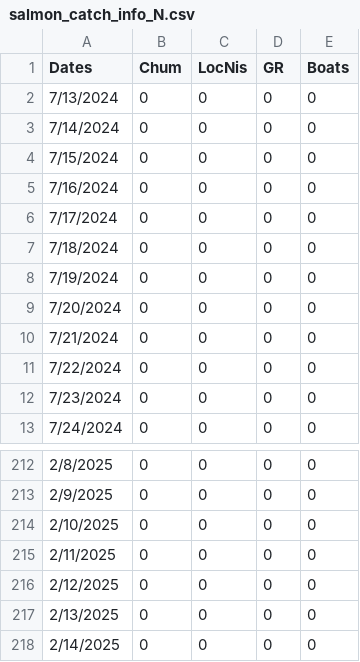
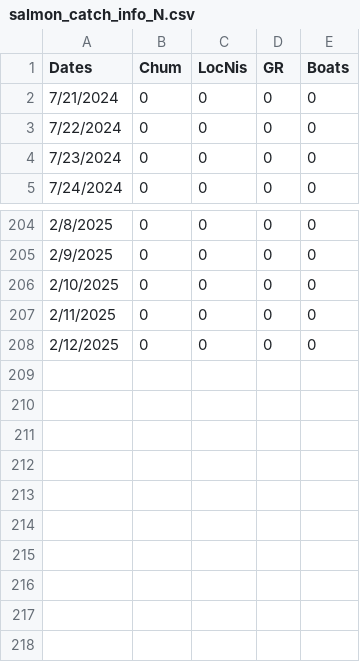
Before and after one commit to lizallyn/Pinniped-Gauntlet-Model, a CSV file: Data/salmon_catch_info_N.csv, drawn as a sheet; only a part is shown, gaps mark what is left out.

Commit message:
it's running with N data! Just cleaning up and tuning

```diff
--- a/Data/salmon_catch_info_N.csv
+++ b/Data/salmon_catch_info_N.csv
@@ -1,10 +1,2 @@
 Dates,Chum,LocNis,GR,Boats
-7/13/2024,0,0,0,0
-7/14/2024,0,0,0,0
-7/15/2024,0,0,0,0
-7/16/2024,0,0,0,0
-7/17/2024,0,0,0,0
-7/18/2024,0,0,0,0
-7/19/2024,0,0,0,0
-7/20/2024,0,0,0,0
 7/21/2024,0,0,0,0
@@ -216,3 +208 @@ Dates,Chum,LocNis,GR,Boats
 2/12/2025,0,0,0,0
-2/13/2025,0,0,0,0
-2/14/2025,0,0,0,0
```
Also changed, not shown: 4 other files.
